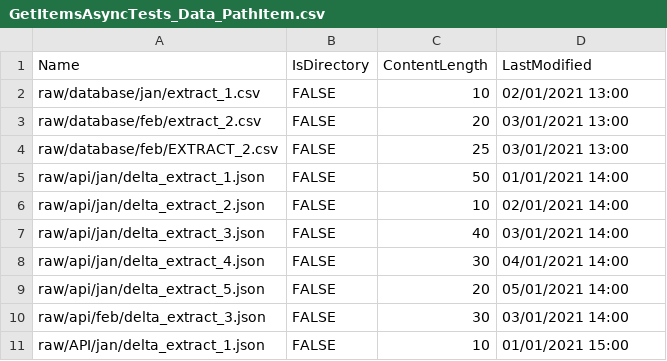
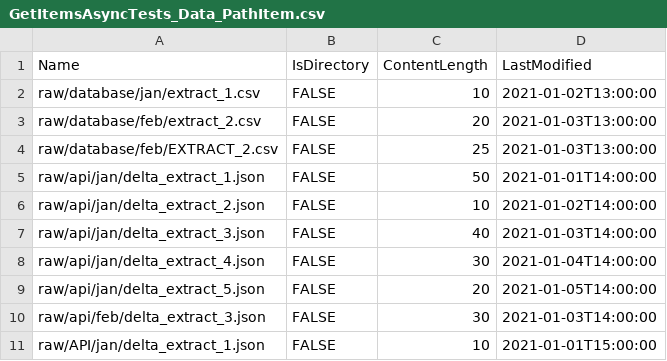
Before and after one commit to dataplat/AzureDataPipelineTools, a CSV file: DataPipelineTools.Tests/DataLake/DataLakeServiceTests/GetItemsAsyncTests_Data_PathItem.csv, drawn as a sheet.

Commit message:
Changed unit test data files to have dates in ISO:8601 format so they are parsed correctly on machines with different default cutures

```diff
--- a/DataPipelineTools.Tests/DataLake/DataLakeServiceTests/GetItemsAsyncTests_Data_PathItem.csv
+++ b/DataPipelineTools.Tests/DataLake/DataLakeServiceTests/GetItemsAsyncTests_Data_PathItem.csv
@@ -1,11 +1,11 @@
 Name,IsDirectory,ContentLength,LastModified
-raw/database/jan/extract_1.csv,FALSE,10,02/01/2021 13:00
-raw/database/feb/extract_2.csv,FALSE,20,03/01/2021 13:00
-raw/database/feb/EXTRACT_2.csv,FALSE,25,03/01/2021 13:00
-raw/api/jan/delta_extract_1.json,FALSE,50,01/01/2021 14:00
-raw/api/jan/delta_extract_2.json,FALSE,10,02/01/2021 14:00
-raw/api/jan/delta_extract_3.json,FALSE,40,03/01/2021 14:00
-raw/api/jan/delta_extract_4.json,FALSE,30,04/01/2021 14:00
-raw/api/jan/delta_extract_5.json,FALSE,20,05/01/2021 14:00
-raw/api/feb/delta_extract_3.json,FALSE,30,03/01/2021 14:00
-raw/API/jan/delta_extract_1.json,FALSE,10,01/01/2021 15:00
+raw/database/jan/extract_1.csv,FALSE,10,2021-01-02T13:00:00
+raw/database/feb/extract_2.csv,FALSE,20,2021-01-03T13:00:00
+raw/database/feb/EXTRACT_2.csv,FALSE,25,2021-01-03T13:00:00
+raw/api/jan/delta_extract_1.json,FALSE,50,2021-01-01T14:00:00
+raw/api/jan/delta_extract_2.json,FALSE,10,2021-01-02T14:00:00
+raw/api/jan/delta_extract_3.json,FALSE,40,2021-01-03T14:00:00
+raw/api/jan/delta_extract_4.json,FALSE,30,2021-01-04T14:00:00
+raw/api/jan/delta_extract_5.json,FALSE,20,2021-01-05T14:00:00
+raw/api/feb/delta_extract_3.json,FALSE,30,2021-01-03T14:00:00
+raw/API/jan/delta_extract_1.json,FALSE,10,2021-01-01T15:00:00
```
Also changed, not shown: DataPipelineTools.Tests/DataLake/DataLakeServiceTests/CheckPathAsyncTests_Data_PathItem.csv.
